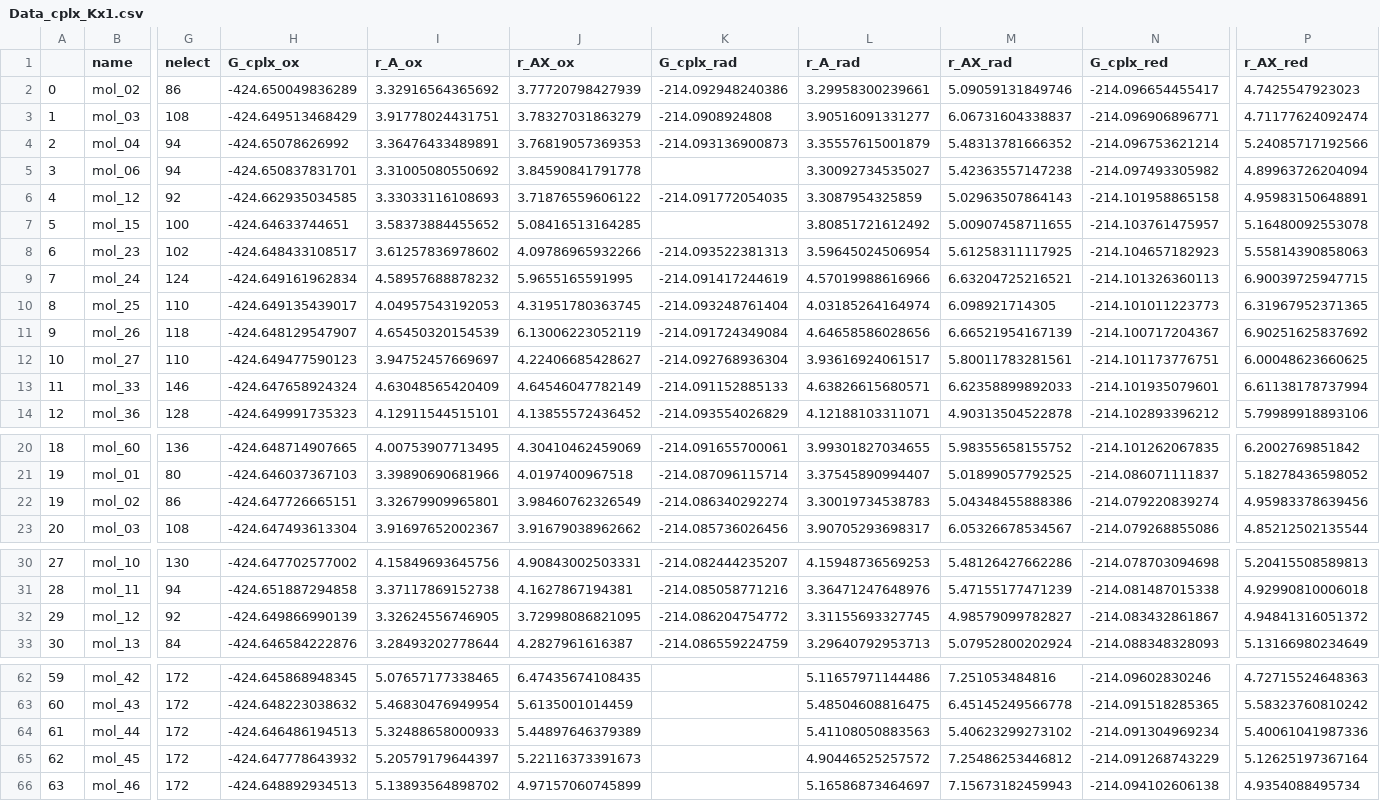
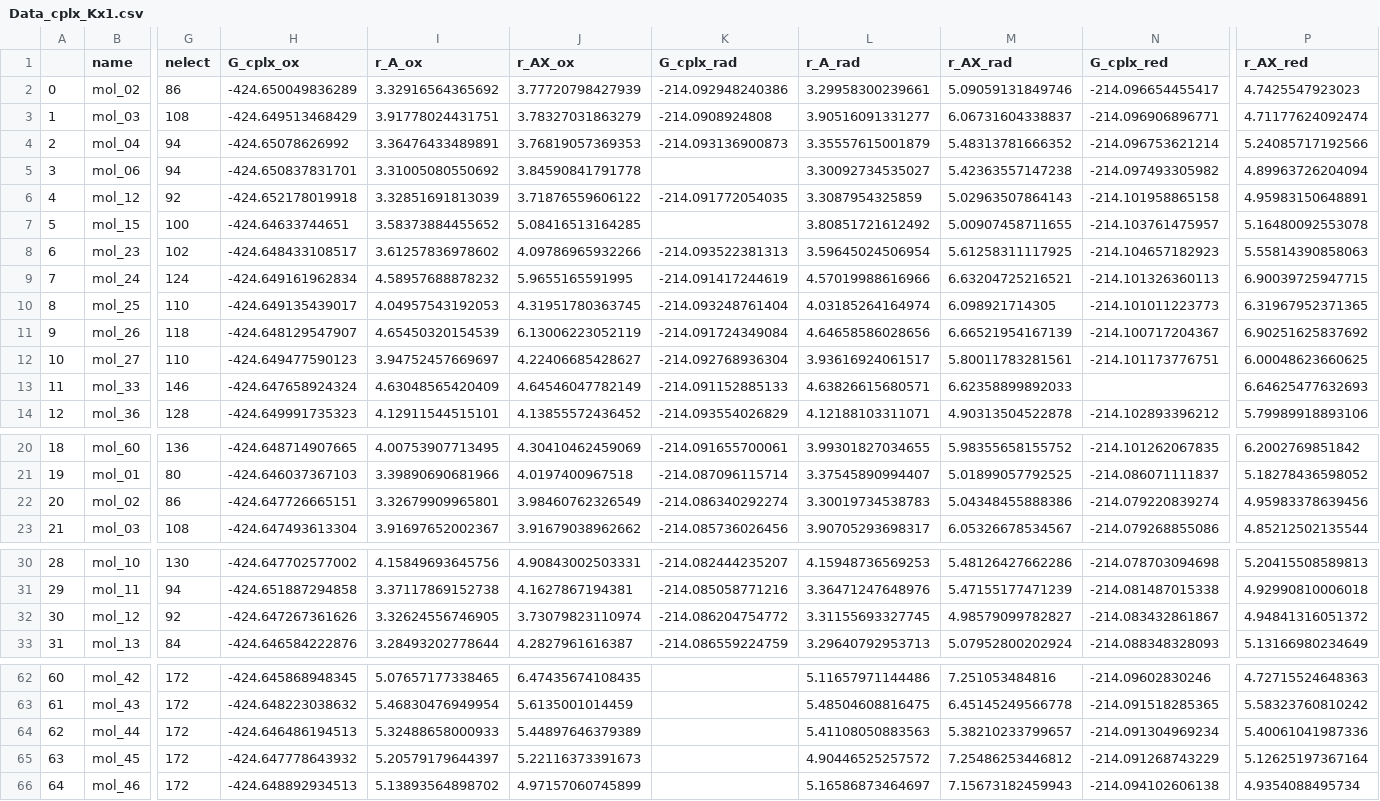
Before and after one commit to pierre-24/publi-ECOBAT-nitroxides, a CSV file: data/Data_cplx_Kx1.csv, drawn as a sheet; only a part is shown, gaps mark what is left out; the diff names each change by its address in the sheet, - before the commit and + after, or states it on an @@ line.

```diff
--- a/data/Data_cplx_Kx1.csv
+++ b/data/Data_cplx_Kx1.csv
-H6 (G_cplx_ox): -424.662935034585
+H6 (G_cplx_ox): -424.652178019918
-I6 (r_A_ox): 3.33033116108693
+I6 (r_A_ox): 3.32851691813039
-N13 (G_cplx_red): -214.101935079601
+N13 (G_cplx_red): (empty)
-P13 (r_AX_red): 6.61138178737994
+P13 (r_AX_red): 6.64625477632693
@@ column A renumbered from row 22 down @@
-H32 (G_cplx_ox): -424.649866990139
+H32 (G_cplx_ox): -424.647267361626
-J32 (r_AX_ox): 3.72998086821095
+J32 (r_AX_ox): 3.73079823110974
-M64 (r_AX_rad): 5.40623299273102
+M64 (r_AX_rad): 5.38210233799657
```
Also changed, not shown: data/Data_cplx_Kx2.csv, data/Data_pot.csv, 11 other files.
